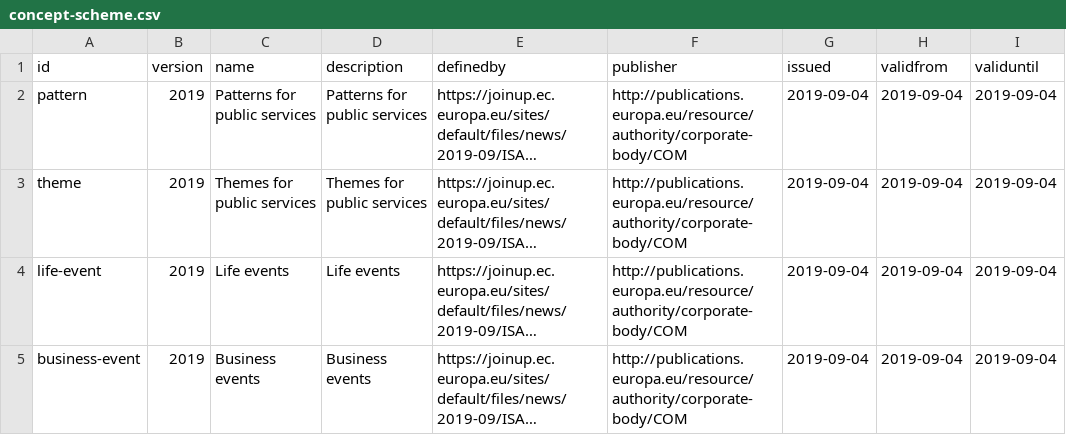
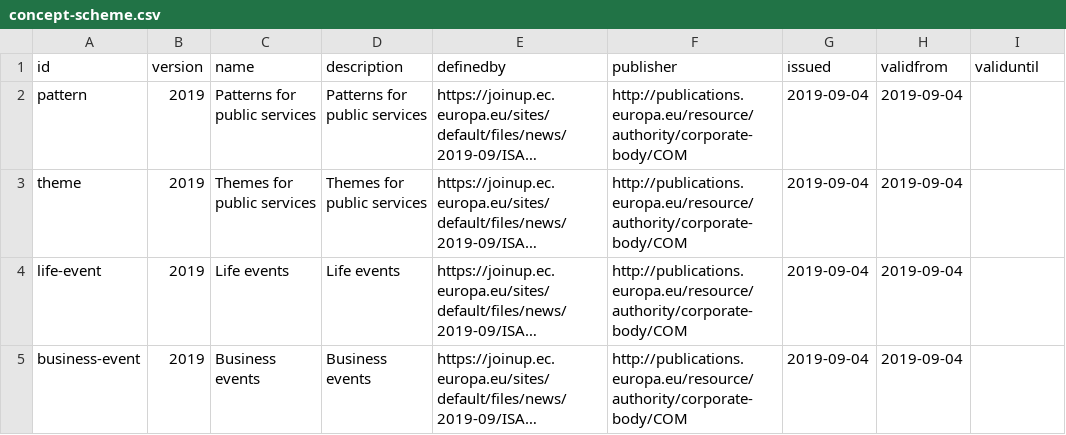
Before and after one commit to ipsoeu/cos-taxonomy, a CSV file: dev/src/concept-scheme.csv, drawn as a sheet; long unchanged cells end in …; the diff names each change by its address in the sheet, - before the commit and + after, or states it on an @@ line.

Commit message:
Revised version.

```diff
--- a/dev/src/concept-scheme.csv
+++ b/dev/src/concept-scheme.csv
-I2:I5 (validuntil): 2019-09-04
+I2:I5 (validuntil): (empty)
```
Also changed, not shown: dev/src/business-event-2019.csv, 18 other files.
